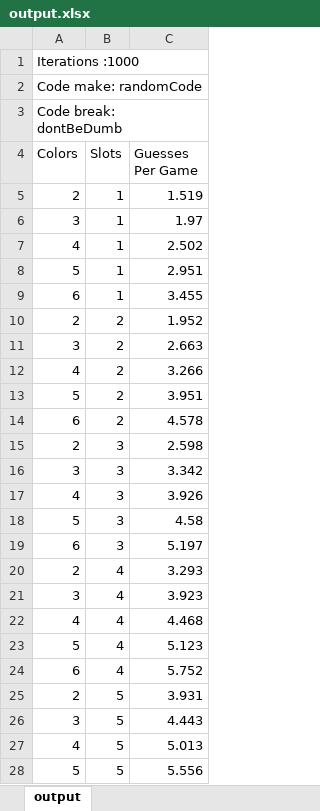
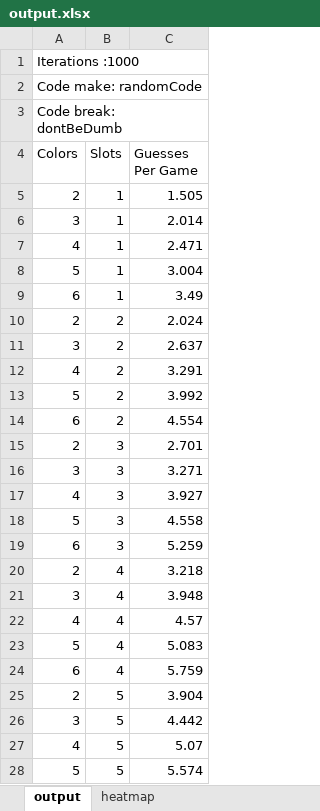
Before and after one commit to Mwnesbitt/mastermind, an Excel workbook: output.xlsx, sheet output, drawn as a sheet; only a part is shown; values as stored, in another font and other column widths than the file's, no borders; charts and pictures not drawn; the diff covers the shown part only; the diff names each change by its address in the sheet, - before the commit and + after, or states it on an @@ line.

Commit message:
outputs

```diff
--- a/output.xlsx (sheet output)
+++ b/output.xlsx (sheet output)
+sheet tab: heatmap
-C5 (Guesses Per Game): 1.519
+C5 (Guesses Per Game): 1.505
-C6 (Guesses Per Game): 1.97
+C6 (Guesses Per Game): 2.014
-C7 (Guesses Per Game): 2.502
+C7 (Guesses Per Game): 2.471
-C8 (Guesses Per Game): 2.951
+C8 (Guesses Per Game): 3.004
-C9 (Guesses Per Game): 3.455
+C9 (Guesses Per Game): 3.49
-C10 (Guesses Per Game): 1.952
+C10 (Guesses Per Game): 2.024
-C11 (Guesses Per Game): 2.663
+C11 (Guesses Per Game): 2.637
-C12 (Guesses Per Game): 3.266
+C12 (Guesses Per Game): 3.291
-C13 (Guesses Per Game): 3.951
+C13 (Guesses Per Game): 3.992
-C14 (Guesses Per Game): 4.578
+C14 (Guesses Per Game): 4.554
-C15 (Guesses Per Game): 2.598
+C15 (Guesses Per Game): 2.701
-C16 (Guesses Per Game): 3.342
+C16 (Guesses Per Game): 3.271
-C17 (Guesses Per Game): 3.926
+C17 (Guesses Per Game): 3.927
-C18 (Guesses Per Game): 4.58
+C18 (Guesses Per Game): 4.558
-C19 (Guesses Per Game): 5.197
+C19 (Guesses Per Game): 5.259
-C20 (Guesses Per Game): 3.293
+C20 (Guesses Per Game): 3.218
-C21 (Guesses Per Game): 3.923
+C21 (Guesses Per Game): 3.948
-C22 (Guesses Per Game): 4.468
+C22 (Guesses Per Game): 4.57
-C23 (Guesses Per Game): 5.123
+C23 (Guesses Per Game): 5.083
-C24 (Guesses Per Game): 5.752
+C24 (Guesses Per Game): 5.759
-C25 (Guesses Per Game): 3.931
+C25 (Guesses Per Game): 3.904
-C26 (Guesses Per Game): 4.443
+C26 (Guesses Per Game): 4.442
-C27 (Guesses Per Game): 5.013
+C27 (Guesses Per Game): 5.07
-C28 (Guesses Per Game): 5.556
+C28 (Guesses Per Game): 5.574
```
Also changed, not shown: 5 added rows and 1 edited cell elsewhere in this sheet, charts or pictures, 1 other file.
